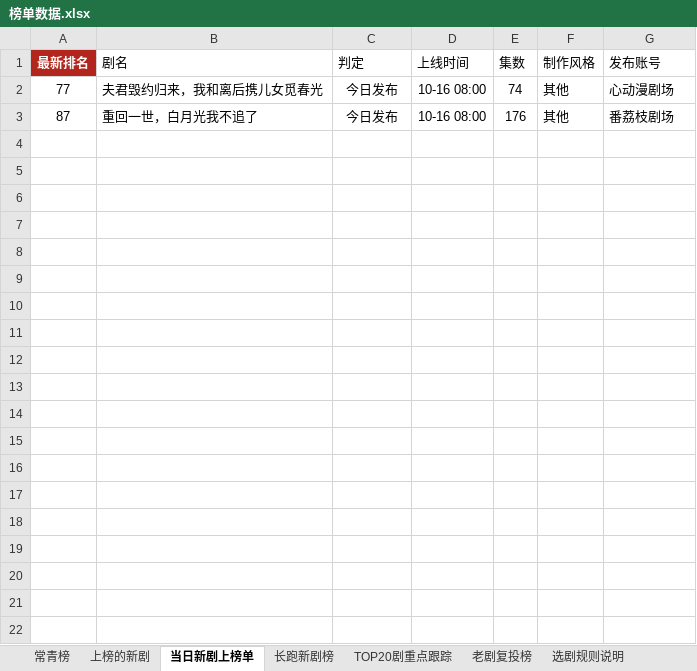
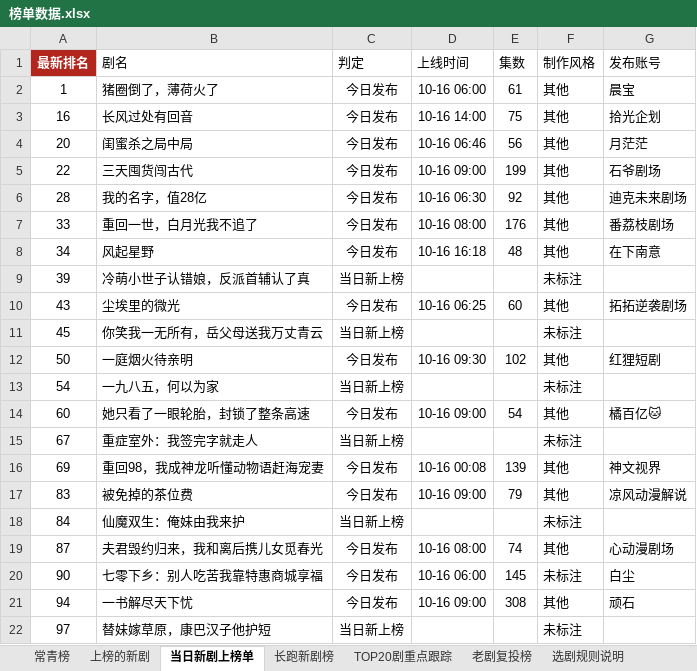
Before and after one commit to 2m247cdz9k-design/tomato-drama-rankings, an Excel workbook: 榜单数据.xlsx, sheet 当日新剧上榜单, drawn as a sheet; values as stored, in another font and other column widths than the file's, no borders; removed rows and columns are numbered as before the commit, all else as after; the diff names each change by its address in the sheet, - before the commit and + after, or states it on an @@ line.

```diff
--- a/榜单数据.xlsx (sheet 当日新剧上榜单)
+++ b/榜单数据.xlsx (sheet 当日新剧上榜单)
-row 2: 77 | 夫君毁约归来，我和离后携儿女觅春光 | 今日发布 | 10-16 08:00 | 74 | 其他 | 心动漫剧场
+row 2: 1 | 猪圈倒了，薄荷火了 | 今日发布 | 10-16 06:00 | 61 | 其他 | 晨宝
+row 3: 16 | 长风过处有回音 | 今日发布 | 10-16 14:00 | 75 | 其他 | 拾光企划
+row 4: 20 | 闺蜜杀之局中局 | 今日发布 | 10-16 06:46 | 56 | 其他 | 月茫茫
+row 5: 22 | 三天囤货闯古代 | 今日发布 | 10-16 09:00 | 199 | 其他 | 石爷剧场
+row 6: 28 | 我的名字，值28亿 | 今日发布 | 10-16 06:30 | 92 | 其他 | 迪克未来剧场
+row 7: 33 | 重回一世，白月光我不追了 | 今日发布 | 10-16 08:00 | 176 | 其他 | 番荔枝剧场
+row 8: 34 | 风起星野 | 今日发布 | 10-16 16:18 | 48 | 其他 | 在下南意
+row 9: 39 | 冷萌小世子认错娘，反派首辅认了真 | 当日新上榜 |  |  | 未标注
+row 10: 43 | 尘埃里的微光 | 今日发布 | 10-16 06:25 | 60 | 其他 | 拓拓逆袭剧场
+row 11: 45 | 你笑我一无所有，岳父母送我万丈青云 | 当日新上榜 |  |  | 未标注
+row 12: 50 | 一庭烟火待亲明 | 今日发布 | 10-16 09:30 | 102 | 其他 | 红狸短剧
+row 13: 54 | 一九八五，何以为家 | 当日新上榜 |  |  | 未标注
+row 14: 60 | 她只看了一眼轮胎，封锁了整条高速 | 今日发布 | 10-16 09:00 | 54 | 其他 | 橘百亿🐱
+row 15: 67 | 重症室外：我签完字就走人 | 当日新上榜 |  |  | 未标注
+row 16: 69 | 重回98，我成神龙听懂动物语赶海宠妻 | 今日发布 | 10-16 00:08 | 139 | 其他 | 神文视界
+row 17: 83 | 被免掉的茶位费 | 今日发布 | 10-16 09:00 | 79 | 其他 | 凉风动漫解说
+row 18: 84 | 仙魔双生：俺妹由我来护 | 当日新上榜 |  |  | 未标注
-B19 (剧名): 重回一世，白月光我不追了
+B19 (剧名): 夫君毁约归来，我和离后携儿女觅春光
-E19 (集数): 176
+E19 (集数): 74
-G19 (发布账号): 番荔枝剧场
+G19 (发布账号): 心动漫剧场
+row 20: 90 | 七零下乡：别人吃苦我靠特惠商城享福 | 今日发布 | 10-16 06:00 | 145 | 未标注 | 白尘
+row 21: 94 | 一书解尽天下忧 | 今日发布 | 10-16 09:00 | 308 | 其他 | 顽石
+row 22: 97 | 替妹嫁草原，康巴汉子他护短 | 当日新上榜 |  |  | 未标注
```
Also changed, not shown: sheet 上榜的新剧, sheet TOP20剧重点跟踪, sheet 新剧推荐·口径C(账号层级优先), sheet 长跑新剧榜, sheet 新剧推荐·口径B(账号权重型), sheet 特点统计, 2 more sheets, 2 other files.
